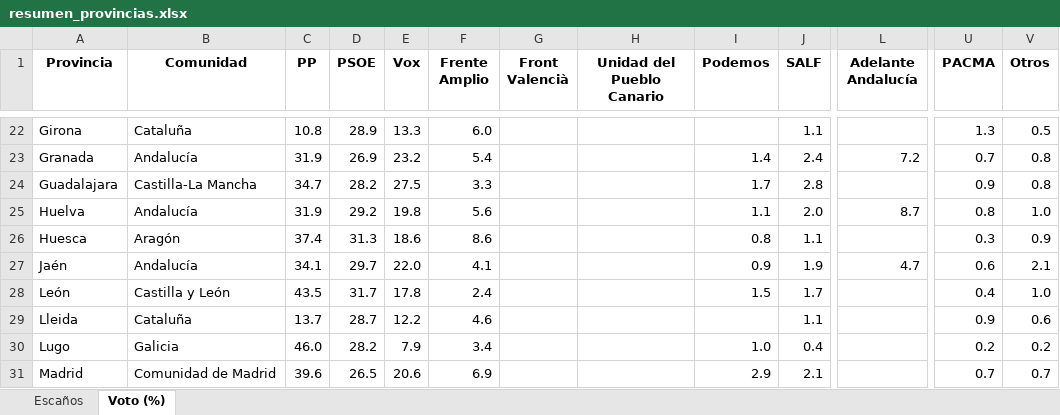
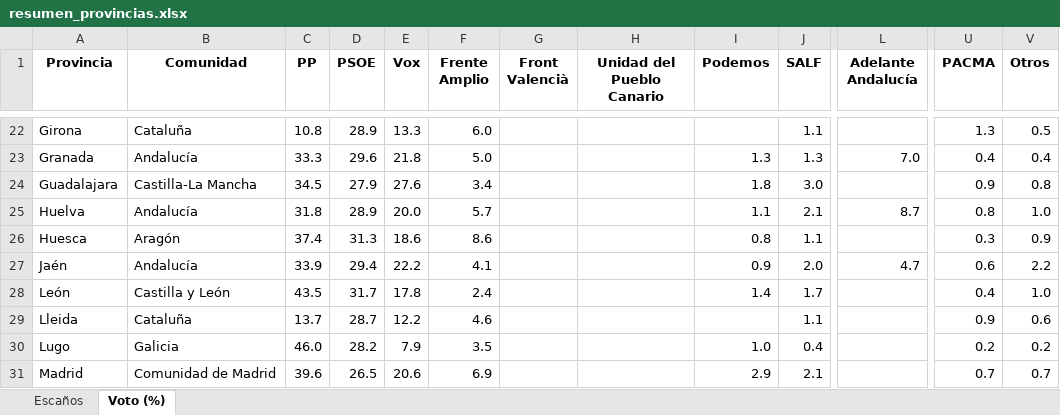
Before and after one commit to fermanpre/pondera, an Excel workbook: Web/sitio/resumen_provincias.xlsx, sheet Voto (%), drawn as a sheet; only a part is shown, gaps mark what is left out; values as stored, in another font and other column widths than the file's, no borders; the diff covers the shown part only; the diff names each change by its address in the sheet, - before the commit and + after, or states it on an @@ line.

```diff
--- a/Web/sitio/resumen_provincias.xlsx (sheet Voto (%))
+++ b/Web/sitio/resumen_provincias.xlsx (sheet Voto (%))
-C23 (PP): 31.9
+C23 (PP): 33.3
-D23 (PSOE): 26.9
+D23 (PSOE): 29.6
-E23 (Vox): 23.2
+E23 (Vox): 21.8
-F23 (Frente Amplio): 5.4
+F23 (Frente Amplio): 5.0
-I23 (Podemos): 1.4
+I23 (Podemos): 1.3
-J23 (SALF): 2.4
+J23 (SALF): 1.3
-L23 (Adelante Andalucía): 7.2
+L23 (Adelante Andalucía): 7.0
-U23 (PACMA): 0.7
+U23 (PACMA): 0.4
-V23 (Otros): 0.8
+V23 (Otros): 0.4
-C24 (PP): 34.7
+C24 (PP): 34.5
-D24 (PSOE): 28.2
+D24 (PSOE): 27.9
-E24 (Vox): 27.5
+E24 (Vox): 27.6
-F24 (Frente Amplio): 3.3
+F24 (Frente Amplio): 3.4
-I24 (Podemos): 1.7
+I24 (Podemos): 1.8
-J24 (SALF): 2.8
+J24 (SALF): 3.0
-C25 (PP): 31.9
+C25 (PP): 31.8
-D25 (PSOE): 29.2
+D25 (PSOE): 28.9
-E25 (Vox): 19.8
+E25 (Vox): 20.0
-F25 (Frente Amplio): 5.6
+F25 (Frente Amplio): 5.7
-J25 (SALF): 2.0
+J25 (SALF): 2.1
-C27 (PP): 34.1
+C27 (PP): 33.9
-D27 (PSOE): 29.7
+D27 (PSOE): 29.4
-E27 (Vox): 22.0
+E27 (Vox): 22.2
-J27 (SALF): 1.9
+J27 (SALF): 2.0
-V27 (Otros): 2.1
+V27 (Otros): 2.2
-I28 (Podemos): 1.5
+I28 (Podemos): 1.4
-F30 (Frente Amplio): 3.4
+F30 (Frente Amplio): 3.5
```
Also changed, not shown: 127 edited cells elsewhere in this sheet, sheet Escaños, 24 other files.
